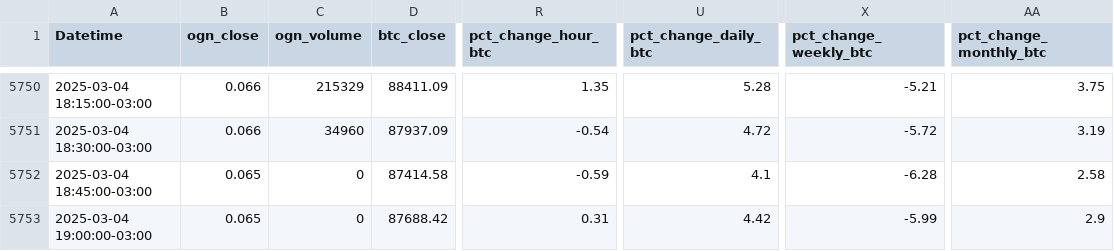
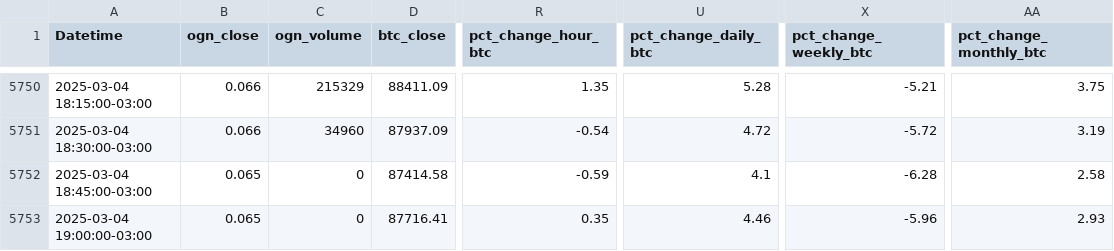
Before and after one commit to adirsonmfjr/testebtc, a CSV file: ogn_btc_full_dataset.csv, drawn as a sheet; only a part is shown, gaps mark what is left out; the diff names each change by its address in the sheet, - before the commit and + after, or states it on an @@ line.

Commit message:
Atualiza base completa com variações 2% (15m) para OGN e BTC

```diff
--- a/ogn_btc_full_dataset.csv
+++ b/ogn_btc_full_dataset.csv
-D5753 (btc_close): 87688.42
+D5753 (btc_close): 87716.41
-R5753 (pct_change_hour_btc): 0.31
+R5753 (pct_change_hour_btc): 0.35
-U5753 (pct_change_daily_btc): 4.42
+U5753 (pct_change_daily_btc): 4.46
-X5753 (pct_change_weekly_btc): -5.99
+X5753 (pct_change_weekly_btc): -5.96
-AA5753 (pct_change_monthly_btc): 2.9
+AA5753 (pct_change_monthly_btc): 2.93
```
